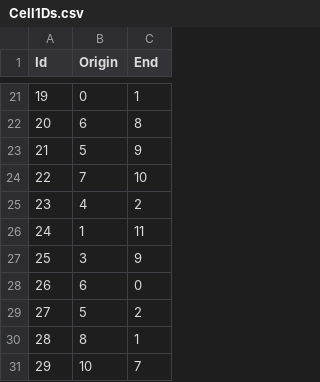
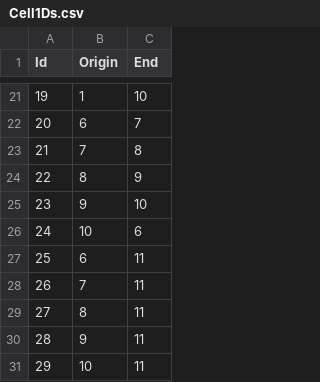
Before and after one commit to AlessioGiay/ProgettoPCS2025, a CSV file: Progetto/Platonic_solids/Icosaedro/Cell1Ds.csv, drawn as a sheet; only a part is shown, gaps mark what is left out; the diff covers the shown part only.

```diff
--- a/Progetto/Platonic_solids/Icosaedro/Cell1Ds.csv
+++ b/Progetto/Platonic_solids/Icosaedro/Cell1Ds.csv
@@ -21,11 +21,11 @@ Id;Origin;End
-19;0;1
-20;6;8
-21;5;9
-22;7;10
-23;4;2
-24;1;11
-25;3;9
-26;6;0
-27;5;2
-28;8;1
-29;10;7
+19;1;10
+20;6;7
+21;7;8
+22;8;9
+23;9;10
+24;10;6
+25;6;11
+26;7;11
+27;8;11
+28;9;11
+29;10;11
```
Also changed, not shown: 32 edited cells elsewhere in this file, Progetto/Platonic_solids/Icosaedro/Cell2Ds.csv, 4 other files.
